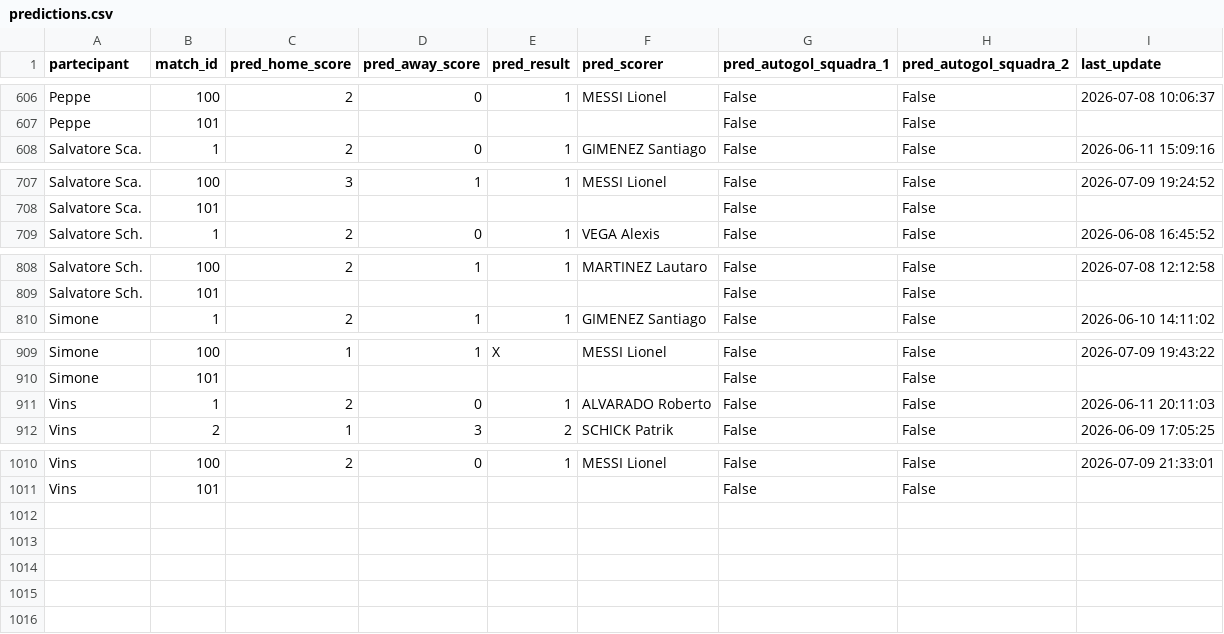
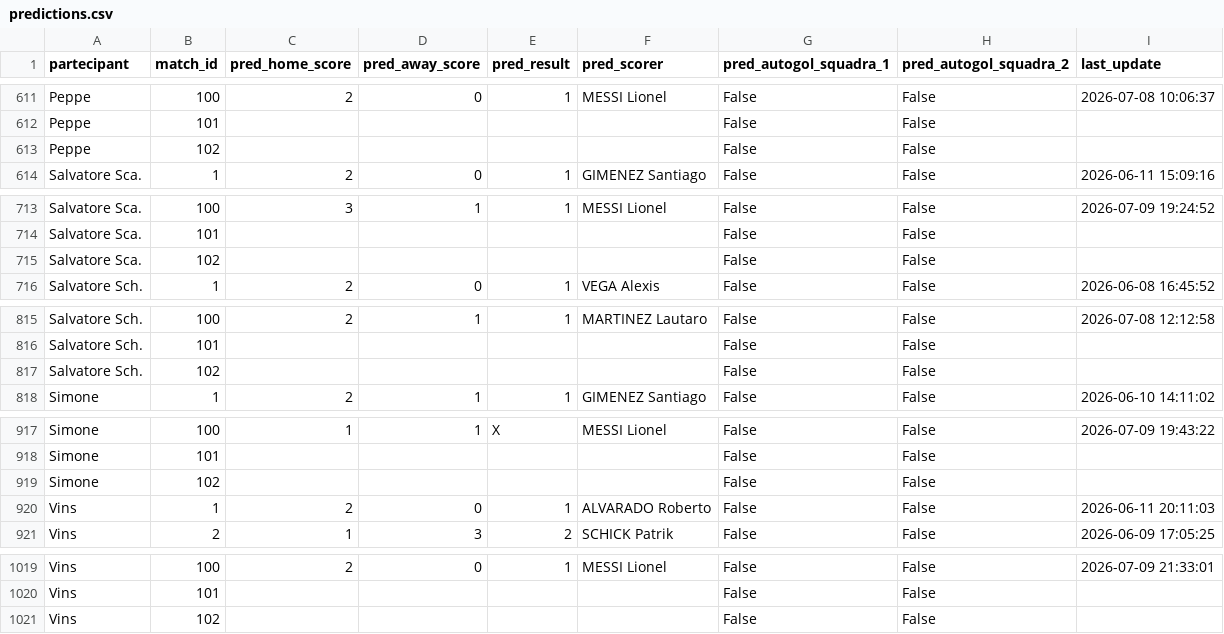
Before and after one commit to andreapoi/INNIAREBACK, a CSV file: data/predictions.csv, drawn as a sheet; only a part is shown, gaps mark what is left out; the diff covers the shown part only; the diff names each change by its address in the sheet, - before the commit and + after, or states it on an @@ line.

```diff
--- a/data/predictions.csv
+++ b/data/predictions.csv
+row 613: Peppe | 102 |  |  |  |  | False | False
+row 715: Salvatore Sca. | 102 |  |  |  |  | False | False
+row 817: Salvatore Sch. | 102 |  |  |  |  | False | False
+row 919: Simone | 102 |  |  |  |  | False | False
+row 1021: Vins | 102 |  |  |  |  | False | False
```
Also changed, not shown: 5 added rows elsewhere in this file.
